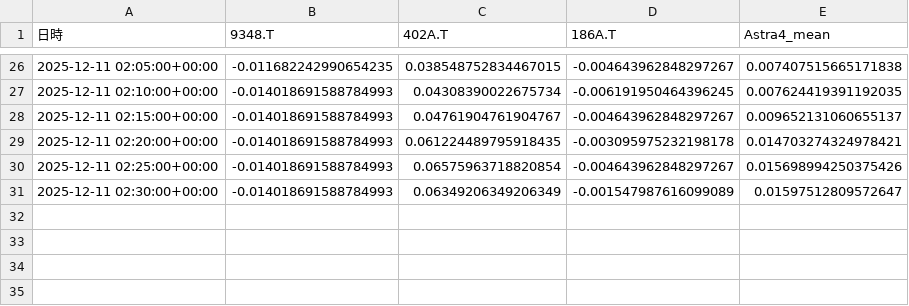
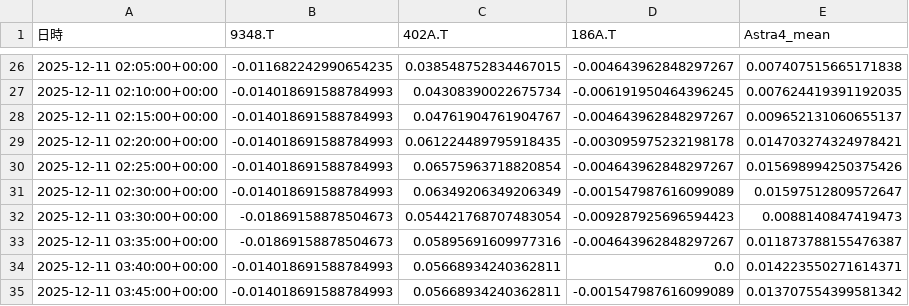
Before and after one commit to SakuraIndex/3_Sakura_Space, a CSV file: docs/outputs/astra4_intraday.csv, drawn as a sheet; only a part is shown, gaps mark what is left out; the diff names each change by its address in the sheet, - before the commit and + after, or states it on an @@ line.

```diff
--- a/docs/outputs/astra4_intraday.csv
+++ b/docs/outputs/astra4_intraday.csv
+row 32: 2025-12-11 03:30:00+00:00 | -0.01869158878504673 | 0.054421768707483054 | -0.009287925696594423 | 0.0088140847419473
+row 33: 2025-12-11 03:35:00+00:00 | -0.01869158878504673 | 0.05895691609977316 | -0.004643962848297267 | 0.011873788155476387
+row 34: 2025-12-11 03:40:00+00:00 | -0.014018691588784993 | 0.05668934240362811 | 0.0 | 0.014223550271614371
+row 35: 2025-12-11 03:45:00+00:00 | -0.014018691588784993 | 0.05668934240362811 | -0.001547987616099089 | 0.013707554399581342
```
Also changed, not shown: 2 other files.
